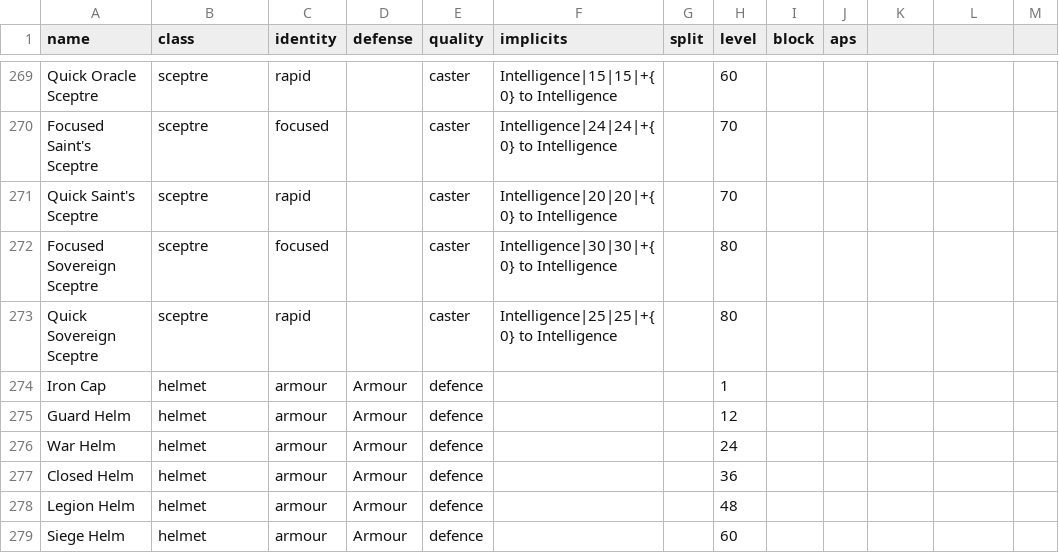
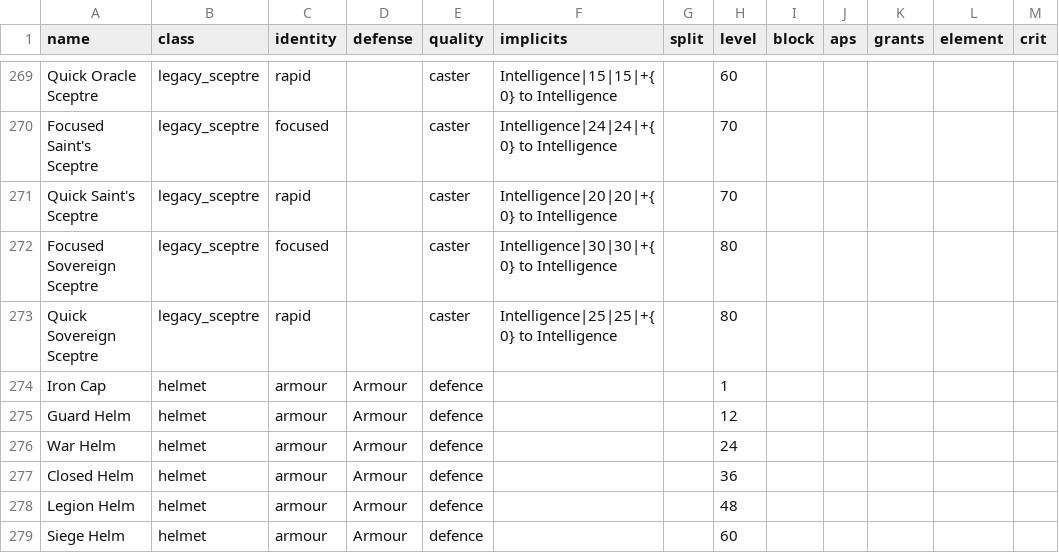
Before and after one commit to Crusher87/DevilutionX, a TSV file: mods/poe2/txtdata/poe2/base_meta.tsv, drawn as a sheet; only a part is shown, gaps mark what is left out; the diff covers the shown part only; the diff names each change by its address in the sheet, - before the commit and + after, or states it on an @@ line.

```diff
--- a/mods/poe2/txtdata/poe2/base_meta.tsv
+++ b/mods/poe2/txtdata/poe2/base_meta.tsv
-K1: (empty)
+K1: grants
-L1: (empty)
+L1: element
-M1: (empty)
+M1: crit
-B269:B273 (class): sceptre
+B269:B273 (class): legacy_sceptre
```
Also changed, not shown: 27 edited cells elsewhere in this file, 18 other files.
